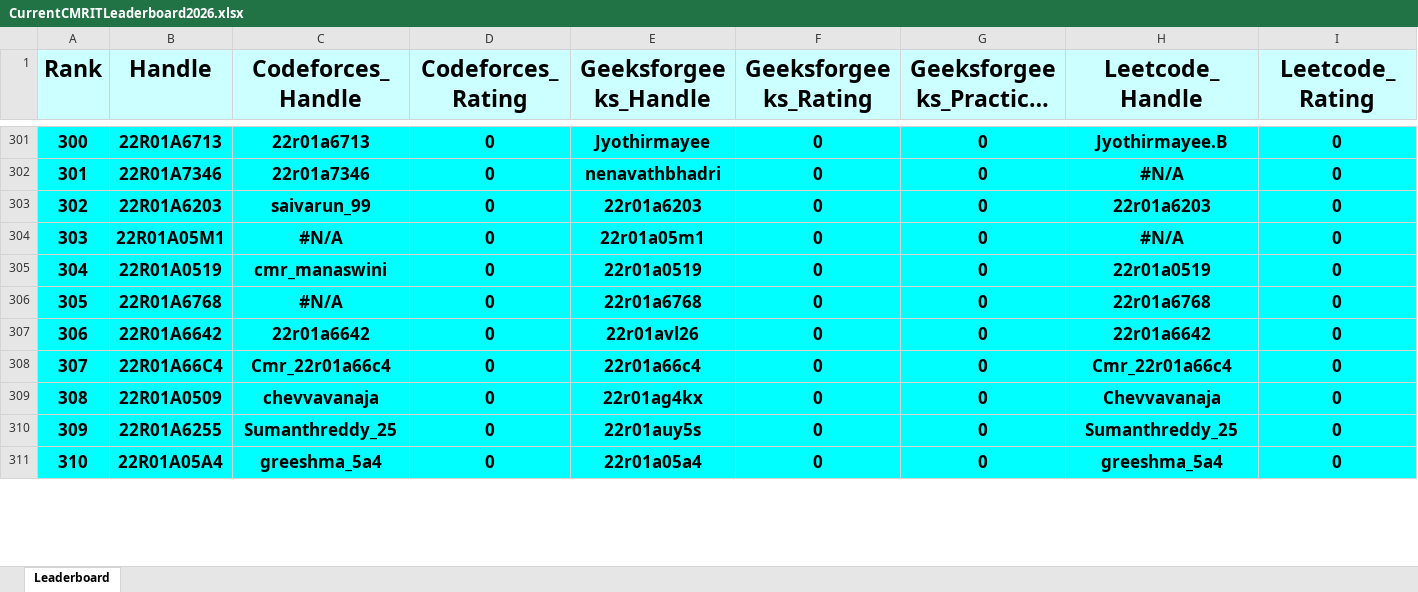
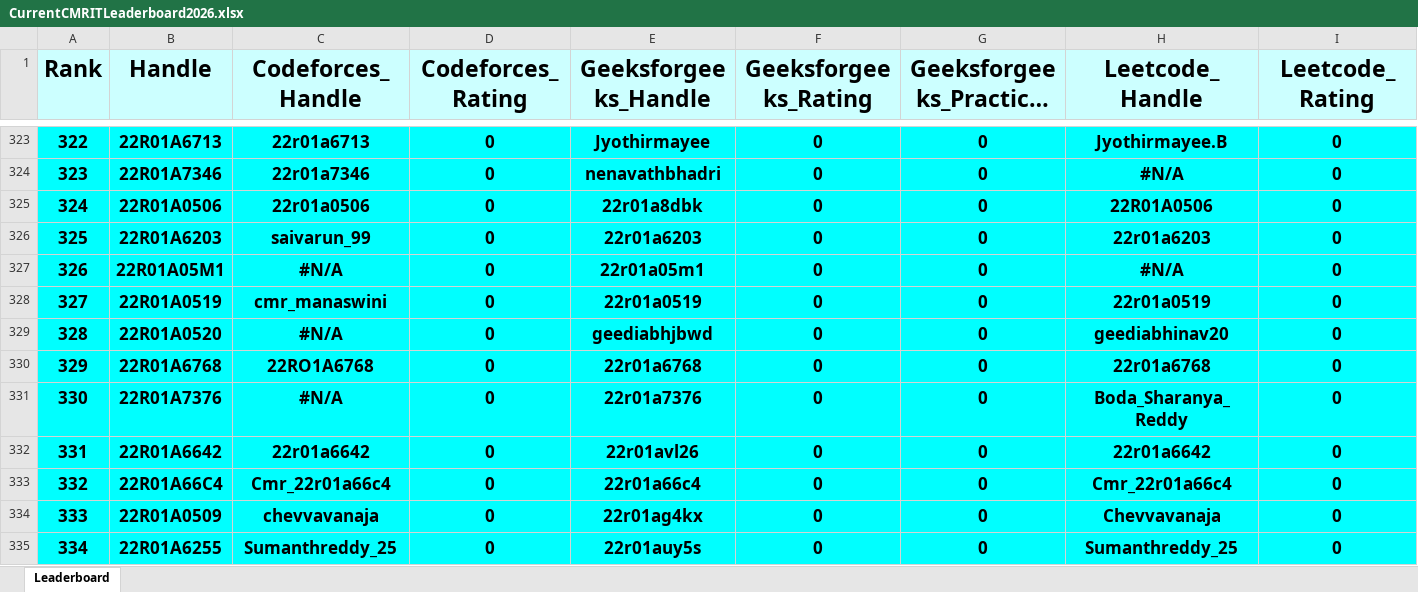
Before and after one commit to dog-broad/CMRIT2026Leaderboard, an Excel workbook: Leaderboards/CurrentCMRITLeaderboard2026.xlsx, sheet Leaderboard, drawn as a sheet; only a part is shown, gaps mark what is left out; the shorter side is filled out with more unchanged rows; long unchanged cells end in …; values as stored, in another font and other column widths than the file's, no borders; addresses are those after the commit; rows hold the shown columns only; the diff covers the shown part only; the diff names each change by its address in the sheet, - before the commit and + after, or states it on an @@ line.

```diff
--- a/Leaderboards/CurrentCMRITLeaderboard2026.xlsx (sheet Leaderboard)
+++ b/Leaderboards/CurrentCMRITLeaderboard2026.xlsx (sheet Leaderboard)
@@ column A (Rank) renumbered between rows 20 and 1120 @@
+row 325: 324 | 22R01A0506 | 22r01a0506 | 0 | 22r01a8dbk | 0 | 0 | 22R01A0506 | 0
+row 329: 328 | 22R01A0520 | #N/A | 0 | geediabhjbwd | 0 | 0 | geediabhinav20 | 0
-C330 (Codeforces_Handle): #N/A
+C330 (Codeforces_Handle): 22RO1A6768
+row 331: 330 | 22R01A7376 | #N/A | 0 | 22r01a7376 | 0 | 0 | Boda_Sharanya_Reddy | 0
```
Also changed, not shown: 48 added rows, 51 removed rows and 123 edited cells elsewhere in this sheet.
